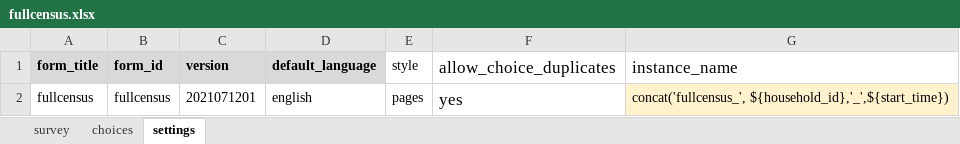
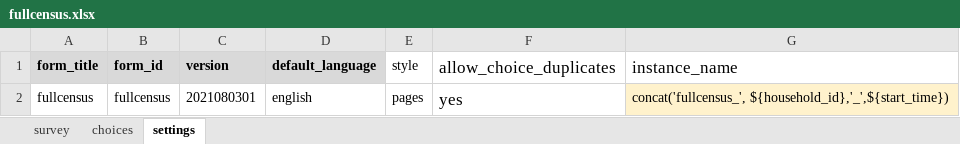
Before and after one commit to EldoElobolobo/bohemia, an Excel workbook: forms/fullcensus/fullcensus.xlsx, sheet settings, drawn as a sheet; values as stored, in another font and other column widths than the file's, no borders; charts and pictures not drawn; the diff names each change by its address in the sheet, - before the commit and + after, or states it on an @@ line.

```diff
--- a/forms/fullcensus/fullcensus.xlsx (sheet settings)
+++ b/forms/fullcensus/fullcensus.xlsx (sheet settings)
-C2 (version): 2021071201
+C2 (version): 2021080301
```
Also changed, not shown: sheet choices, sheet survey, 12 other files.
